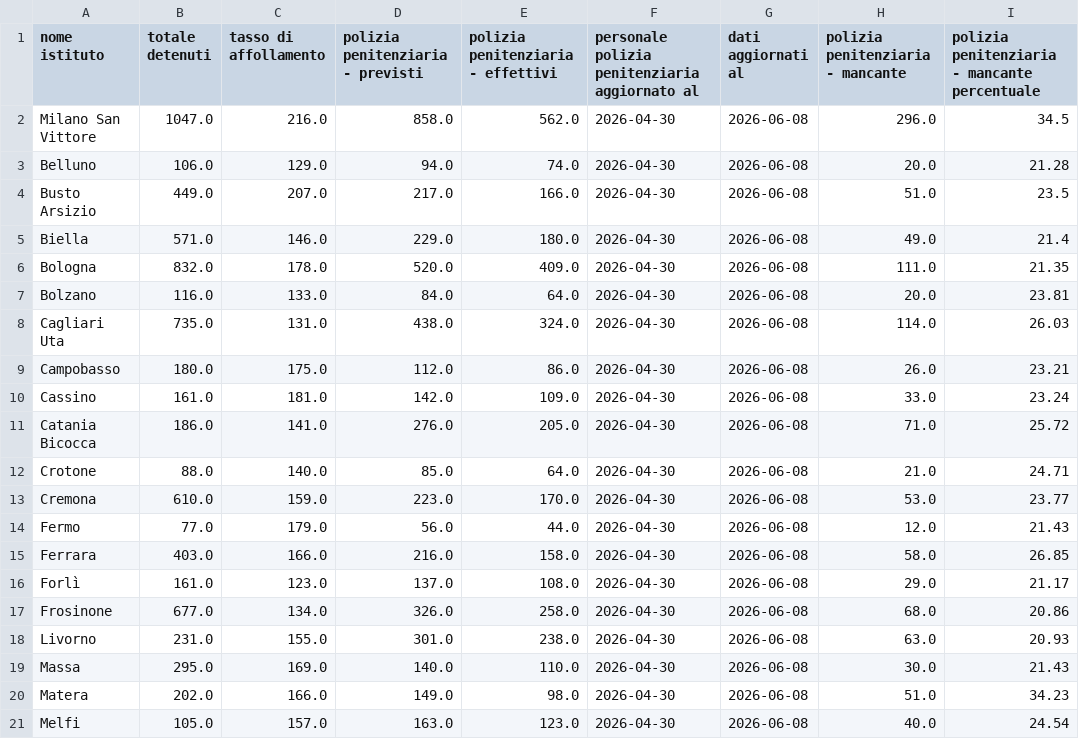
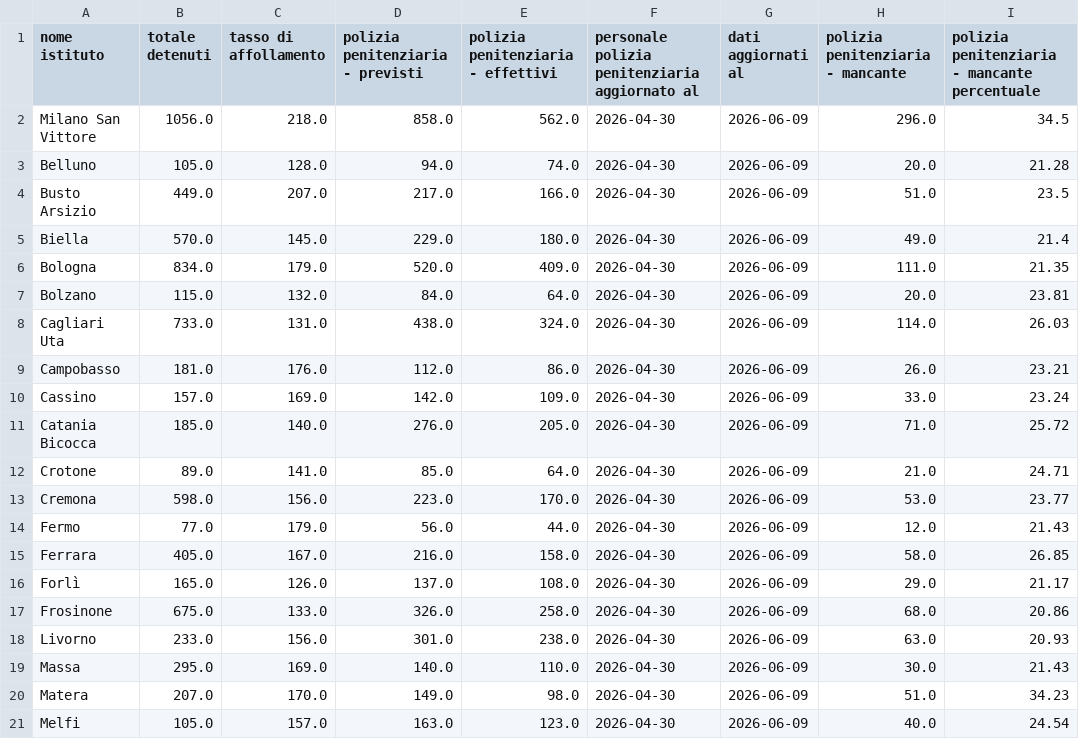
Before and after one commit to marcodallastella/sovraffollamento_carcerario, a CSV file: outputs/viz/institutes_critical.csv, drawn as a sheet; only a part is shown; the diff covers the shown part only.

```diff
--- a/outputs/viz/institutes_critical.csv
+++ b/outputs/viz/institutes_critical.csv
@@ -1,21 +1,21 @@
 nome istituto,totale detenuti,tasso di affollamento,polizia penitenziaria - previsti,polizia penitenziaria - effettivi,personale polizia penitenziaria aggiornato al,dati aggiornati al,polizia penitenziaria - mancante,polizia penitenziaria - mancante percentuale
-Milano San Vittore,1047.0,216.0,858.0,562.0,2026-04-30,2026-06-08,296.0,34.5
-Belluno,106.0,129.0,94.0,74.0,2026-04-30,2026-06-08,20.0,21.28
-Busto Arsizio,449.0,207.0,217.0,166.0,2026-04-30,2026-06-08,51.0,23.5
-Biella,571.0,146.0,229.0,180.0,2026-04-30,2026-06-08,49.0,21.4
-Bologna,832.0,178.0,520.0,409.0,2026-04-30,2026-06-08,111.0,21.35
-Bolzano,116.0,133.0,84.0,64.0,2026-04-30,2026-06-08,20.0,23.81
-Cagliari Uta,735.0,131.0,438.0,324.0,2026-04-30,2026-06-08,114.0,26.03
-Campobasso,180.0,175.0,112.0,86.0,2026-04-30,2026-06-08,26.0,23.21
-Cassino,161.0,181.0,142.0,109.0,2026-04-30,2026-06-08,33.0,23.24
-Catania Bicocca,186.0,141.0,276.0,205.0,2026-04-30,2026-06-08,71.0,25.72
-Crotone,88.0,140.0,85.0,64.0,2026-04-30,2026-06-08,21.0,24.71
-Cremona,610.0,159.0,223.0,170.0,2026-04-30,2026-06-08,53.0,23.77
-Fermo,77.0,179.0,56.0,44.0,2026-04-30,2026-06-08,12.0,21.43
-Ferrara,403.0,166.0,216.0,158.0,2026-04-30,2026-06-08,58.0,26.85
-Forlì,161.0,123.0,137.0,108.0,2026-04-30,2026-06-08,29.0,21.17
-Frosinone,677.0,134.0,326.0,258.0,2026-04-30,2026-06-08,68.0,20.86
-Livorno,231.0,155.0,301.0,238.0,2026-04-30,2026-06-08,63.0,20.93
-Massa,295.0,169.0,140.0,110.0,2026-04-30,2026-06-08,30.0,21.43
-Matera,202.0,166.0,149.0,98.0,2026-04-30,2026-06-08,51.0,34.23
-Melfi,105.0,157.0,163.0,123.0,2026-04-30,2026-06-08,40.0,24.54
+Milano San Vittore,1056.0,218.0,858.0,562.0,2026-04-30,2026-06-09,296.0,34.5
+Belluno,105.0,128.0,94.0,74.0,2026-04-30,2026-06-09,20.0,21.28
+Busto Arsizio,449.0,207.0,217.0,166.0,2026-04-30,2026-06-09,51.0,23.5
+Biella,570.0,145.0,229.0,180.0,2026-04-30,2026-06-09,49.0,21.4
+Bologna,834.0,179.0,520.0,409.0,2026-04-30,2026-06-09,111.0,21.35
+Bolzano,115.0,132.0,84.0,64.0,2026-04-30,2026-06-09,20.0,23.81
+Cagliari Uta,733.0,131.0,438.0,324.0,2026-04-30,2026-06-09,114.0,26.03
+Campobasso,181.0,176.0,112.0,86.0,2026-04-30,2026-06-09,26.0,23.21
+Cassino,157.0,169.0,142.0,109.0,2026-04-30,2026-06-09,33.0,23.24
+Catania Bicocca,185.0,140.0,276.0,205.0,2026-04-30,2026-06-09,71.0,25.72
+Crotone,89.0,141.0,85.0,64.0,2026-04-30,2026-06-09,21.0,24.71
+Cremona,598.0,156.0,223.0,170.0,2026-04-30,2026-06-09,53.0,23.77
+Fermo,77.0,179.0,56.0,44.0,2026-04-30,2026-06-09,12.0,21.43
+Ferrara,405.0,167.0,216.0,158.0,2026-04-30,2026-06-09,58.0,26.85
+Forlì,165.0,126.0,137.0,108.0,2026-04-30,2026-06-09,29.0,21.17
+Frosinone,675.0,133.0,326.0,258.0,2026-04-30,2026-06-09,68.0,20.86
+Livorno,233.0,156.0,301.0,238.0,2026-04-30,2026-06-09,63.0,20.93
+Massa,295.0,169.0,140.0,110.0,2026-04-30,2026-06-09,30.0,21.43
+Matera,207.0,170.0,149.0,98.0,2026-04-30,2026-06-09,51.0,34.23
+Melfi,105.0,157.0,163.0,123.0,2026-04-30,2026-06-09,40.0,24.54
```
Also changed, not shown: 40 edited cells elsewhere in this file, outputs/viz/institutes_most_recent.csv, outputs/viz/institutes_totals.csv, 4 other files.
